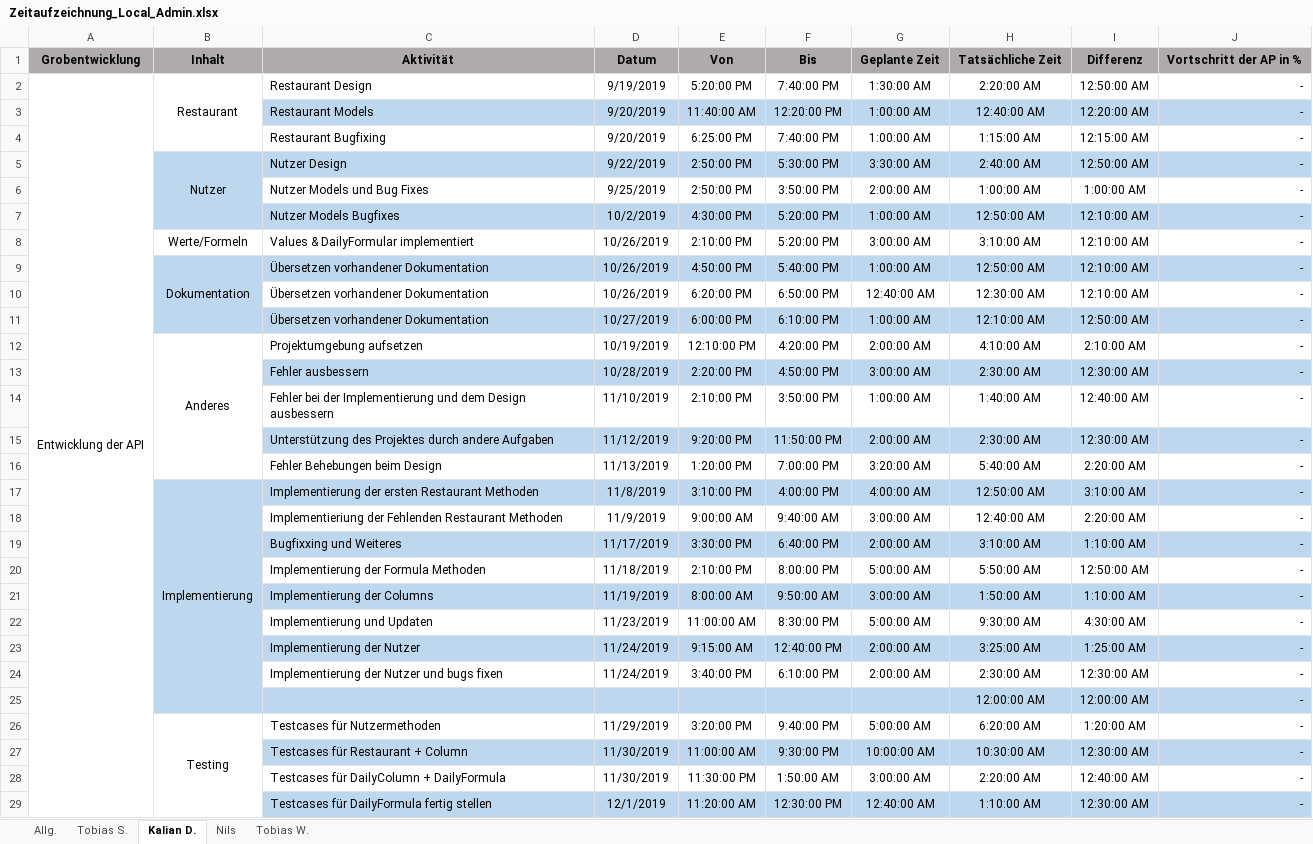
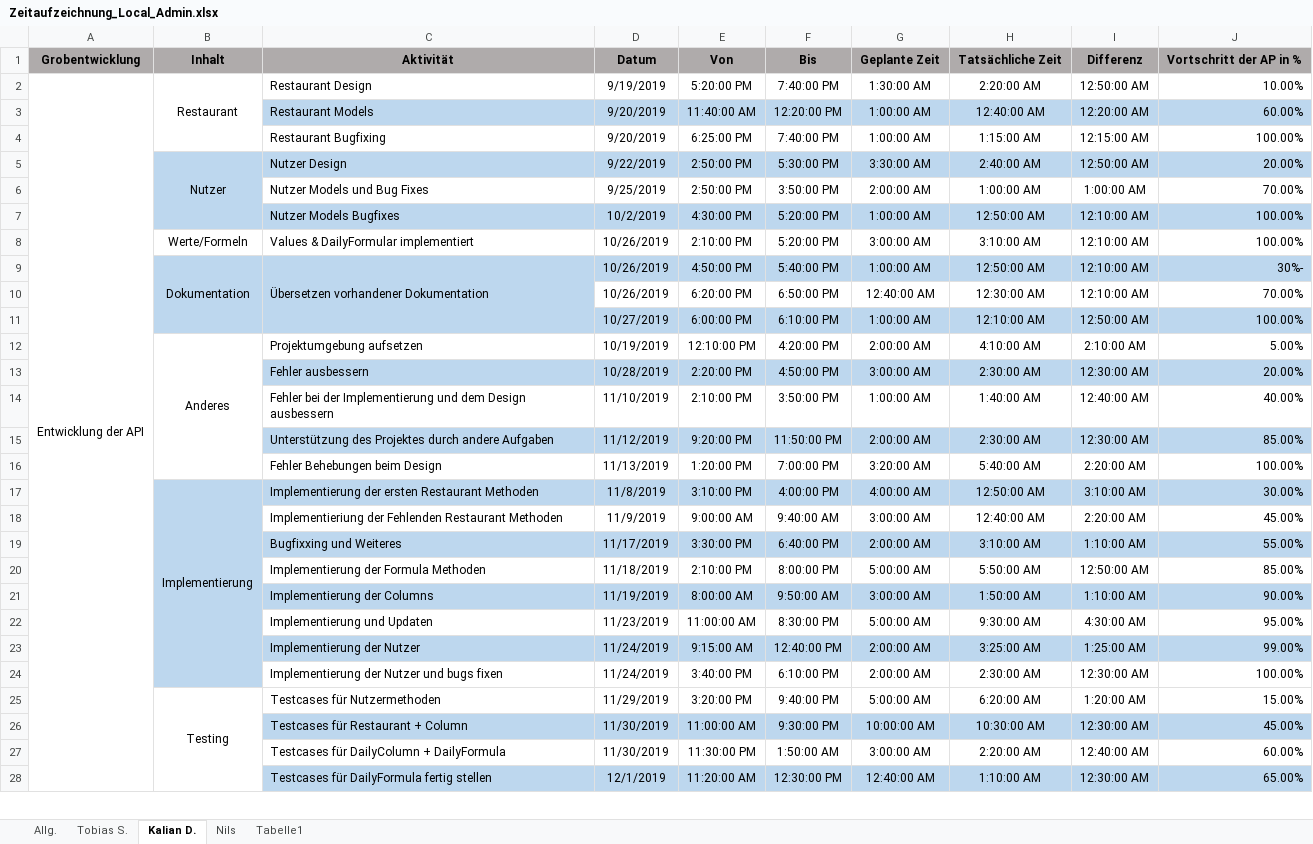
Before and after one commit to Local-Admin-BurgerKing/project-management, an Excel workbook: 05_Zeitaufzeichnung/Zeitaufzeichnung_Local_Admin.xlsx, sheet Kalian D., drawn as a sheet; only a part is shown; values as stored, in another font and other column widths than the file's, no borders; removed rows and columns are numbered as before the commit, all else as after; the diff covers the shown part only; the diff names each change by its address in the sheet, - before the commit and + after, or states it on an @@ line.

```diff
--- a/05_Zeitaufzeichnung/Zeitaufzeichnung_Local_Admin.xlsx (sheet Kalian D.)
+++ b/05_Zeitaufzeichnung/Zeitaufzeichnung_Local_Admin.xlsx (sheet Kalian D.)
-sheet tab: Tobias W.
+sheet tab: Tabelle1
-J2: -
+J2: 10.00%
-J3: -
+J3: 60.00%
-J4: -
+J4: 100.00%
-J5: -
+J5: 20.00%
-J6: -
+J6: 70.00%
-J7:J8: -
+J7:J8: 100.00%
+C9:C11 merged
-J9: -
+J9: 30%-
-C10:C11: Übersetzen vorhandener Dokumentation
+C10:C11: (empty)
-C10 fill: none
+C10 fill: #BDD7EE
-J10: -
+J10: 70.00%
-J11: -
+J11: 100.00%
-J12: -
+J12: 5.00%
-J13: -
+J13: 20.00%
-J14: -
+J14: 40.00%
-J15: -
+J15: 85.00%
-J16: -
+J16: 100.00%
-J17: -
+J17: 30.00%
-J18: -
+J18: 45.00%
-J19: -
+J19: 55.00%
-J20: -
+J20: 85.00%
-J21: -
+J21: 90.00%
-J22: -
+J22: 95.00%
-J23: -
+J23: 99.00%
-J24: -
+J24: 100.00%
-row 25:  |  |  |  |  |  |  | 12:00:00 AM | 12:00:00 AM | -
-J25: -
+J25: 15.00%
-J26: -
+J26: 45.00%
-J27: -
+J27: 60.00%
-J28: -
+J28: 65.00%
```
Also changed, not shown: 5 added rows, 1 removed row and 7 edited cells elsewhere in this sheet, sheet Tobias S., sheet Allg., formulas that keep their value, charts or pictures, 13 other files.
